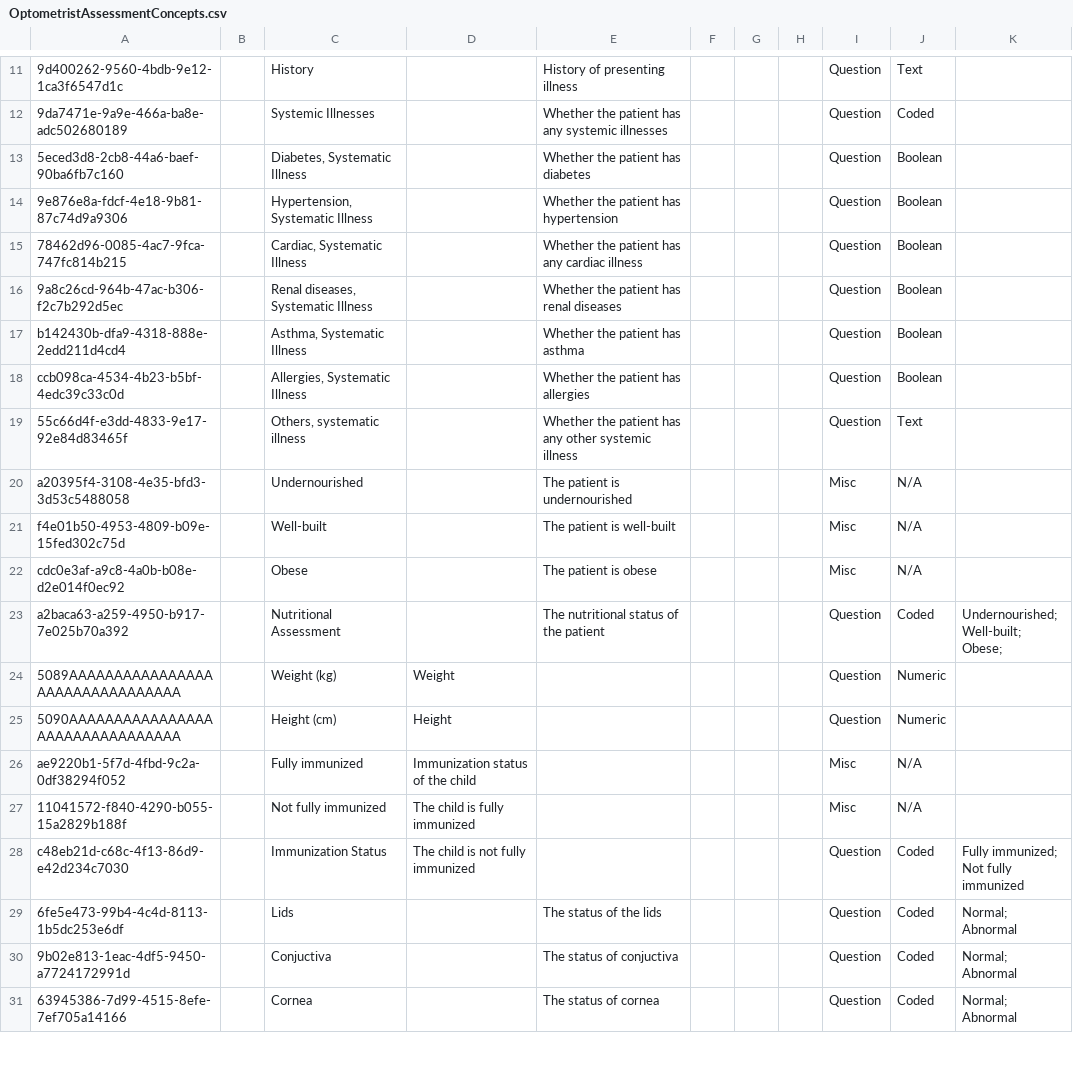
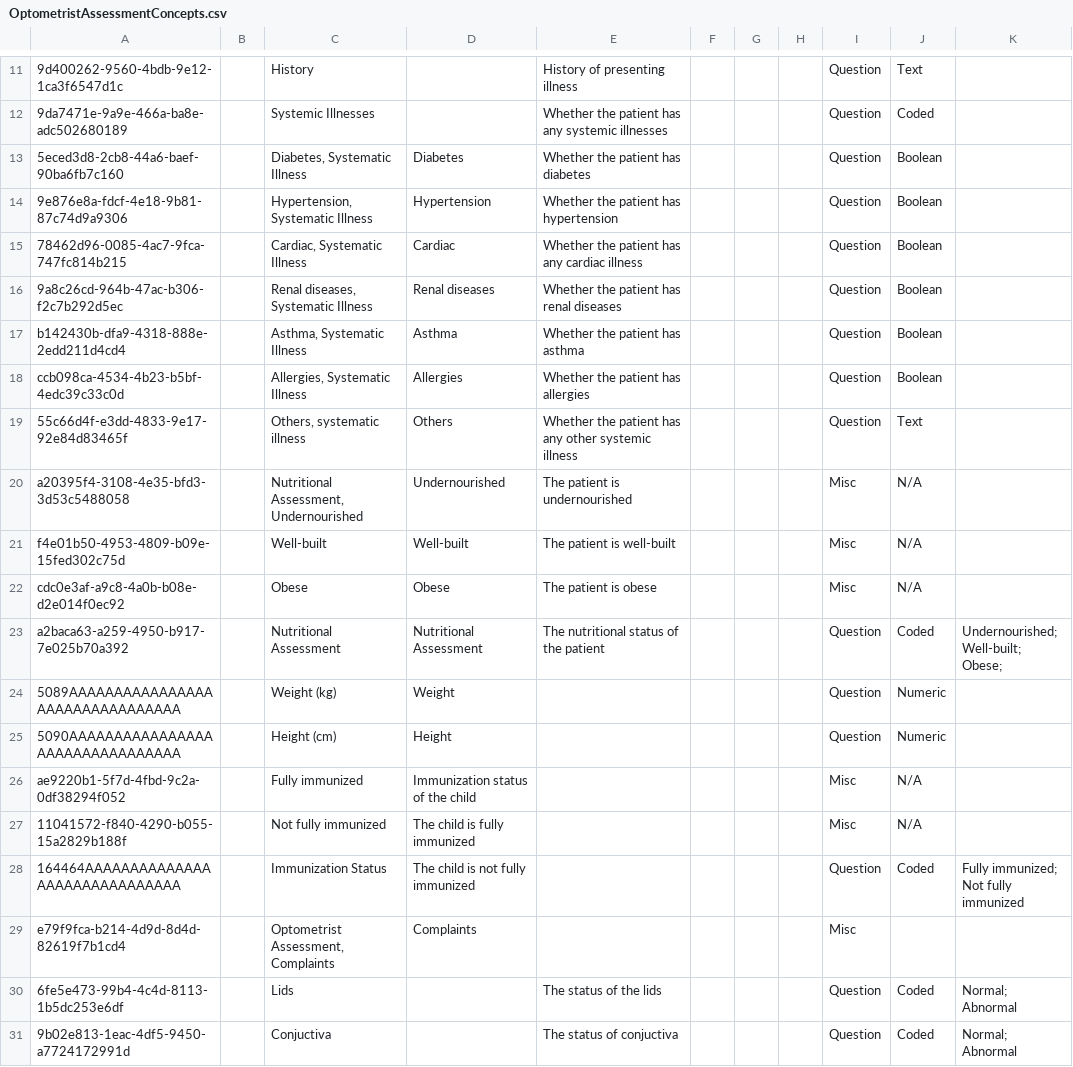
Before and after one commit to PiusKariuki/Bdsec-metadata, a CSV file: configuration/concepts/OptometristAssessmentConcepts.csv, drawn as a sheet; only a part is shown, gaps mark what is left out; the shorter side is filled out with more unchanged rows; the diff covers the shown part only; the diff names each change by its address in the sheet, - before the commit and + after, or states it on an @@ line.

Commit message:
OptometristAssessment ConceptSet

```diff
--- a/configuration/concepts/OptometristAssessmentConcepts.csv
+++ b/configuration/concepts/OptometristAssessmentConcepts.csv
-D13: (empty)
+D13: Diabetes
-D14: (empty)
+D14: Hypertension
-D15: (empty)
+D15: Cardiac
-D16: (empty)
+D16: Renal diseases
-D17: (empty)
+D17: Asthma
-D18: (empty)
+D18: Allergies
-D19: (empty)
+D19: Others
-C20: Undernourished
+C20: Nutritional Assessment, Undernourished
-D20: (empty)
+D20: Undernourished
-D21: (empty)
+D21: Well-built
-D22: (empty)
+D22: Obese
-D23: (empty)
+D23: Nutritional Assessment
-A28: c48eb21d-c68c-4f13-86d9-e42d234c7030
+A28: 164464AAAAAAAAAAAAAAAAAAAAAAAAAAAAAA
+row 29: e79f9fca-b214-4d9d-8d4d-82619f7b1cd4 |  | Optometrist Assessment, Complaints | Complaints |  |  |  |  | Misc
```
Also changed, not shown: 20 added rows elsewhere in this file, 1 other file.
